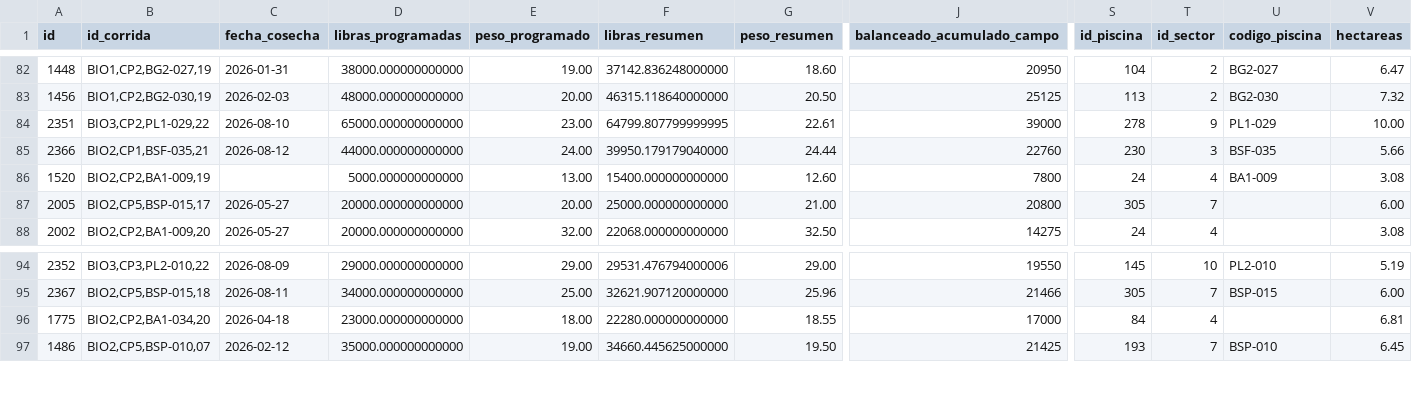
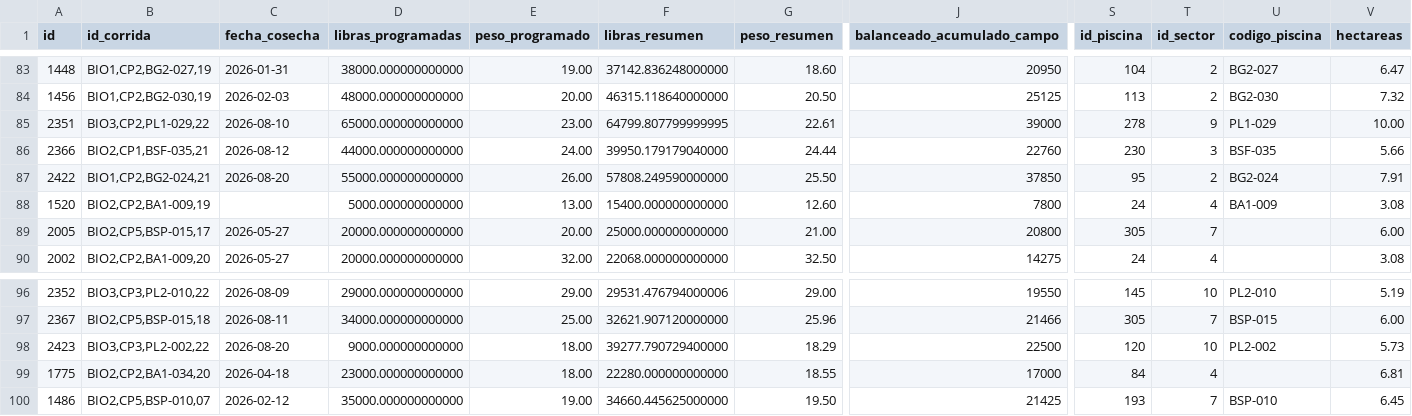
Before and after one commit to gipsonrosadoz95/g_pino, a CSV file: cosechas.csv, drawn as a sheet; only a part is shown, gaps mark what is left out; rows hold the shown columns only; the diff covers the shown part only; the diff names each change by its address in the sheet, - before the commit and + after, or states it on an @@ line.

```diff
--- a/cosechas.csv
+++ b/cosechas.csv
+row 87: 2422 | BIO1,CP2,BG2-024,21 | 2026-08-20 | 55000.000000000000 | 26.00 | 57808.249590000000 | 25.50 | 37850 | 95 | 2 | BG2-024 | 7.91
+row 98: 2423 | BIO3,CP3,PL2-002,22 | 2026-08-20 | 9000.000000000000 | 18.00 | 39277.790729400000 | 18.29 | 22500 | 120 | 10 | PL2-002 | 5.73
```
Also changed, not shown: 7 added rows and 3 removed rows elsewhere in this file, 3 other files.
